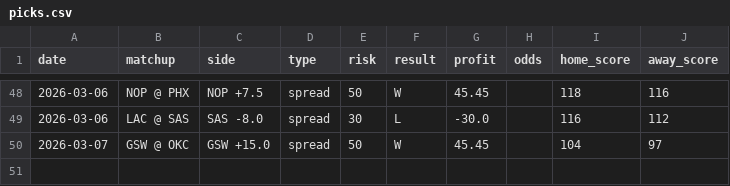
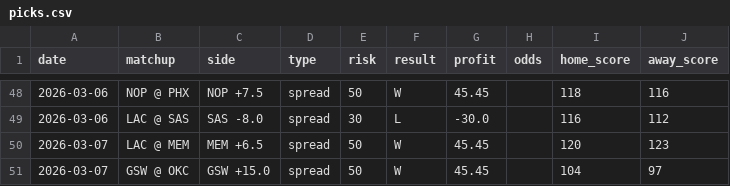
Before and after one commit to jack-more/nbasim, a CSV file: data/picks.csv, drawn as a sheet; only a part is shown, gaps mark what is left out; the diff names each change by its address in the sheet, - before the commit and + after, or states it on an @@ line.

```diff
--- a/data/picks.csv
+++ b/data/picks.csv
+row 50: 2026-03-07 | LAC @ MEM | MEM +6.5 | spread | 50 | W | 45.45 |  | 120 | 123
```
Also changed, not shown: 2 other files.
